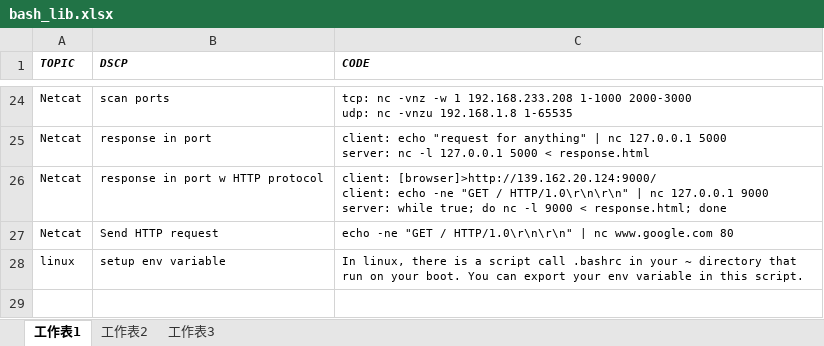
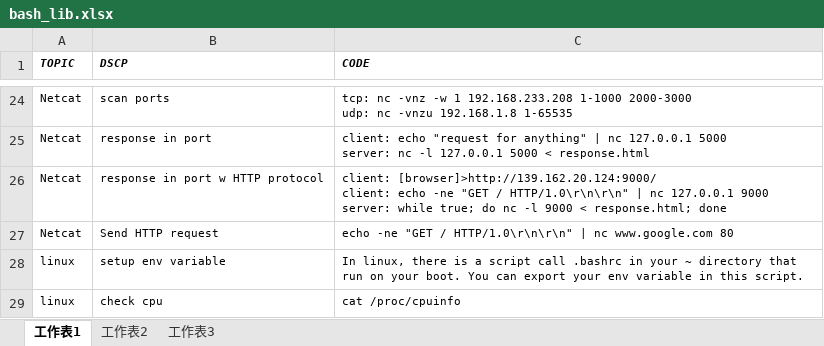
Before and after one commit to mylesieong/code_library, an Excel workbook: bash_lib.xlsx, sheet 工作表1, drawn as a sheet; only a part is shown, gaps mark what is left out; values as stored, in another font and other column widths than the file's, no borders; the diff names each change by its address in the sheet, - before the commit and + after, or states it on an @@ line.

```diff
--- a/bash_lib.xlsx (sheet 工作表1)
+++ b/bash_lib.xlsx (sheet 工作表1)
+row 29: linux | check cpu | cat /proc/cpuinfo
```
Also changed, not shown: index.xlsx.
